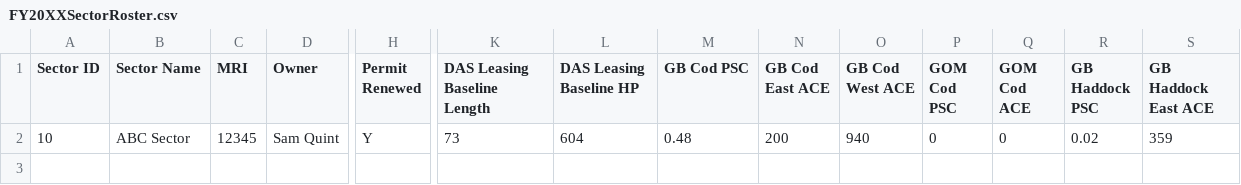
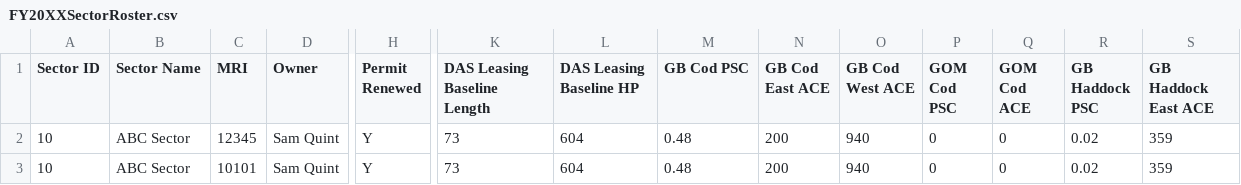
Before and after one commit to gamaynard/SectorTools, a CSV file: SupportingFiles/FY20XXSectorRoster.csv, drawn as a sheet; only a part is shown, gaps mark what is left out; rows hold the shown columns only; the diff names each change by its address in the sheet, - before the commit and + after, or states it on an @@ line.

Commit message:
Update FY20XXSectorRoster.csv

```diff
--- a/SupportingFiles/FY20XXSectorRoster.csv
+++ b/SupportingFiles/FY20XXSectorRoster.csv
+row 3: 10 | ABC Sector | 10101 | Sam Quint | Y | 73 | 604 | 0.48 | 200 | 940 | 0 | 0 | 0.02 | 359
```
